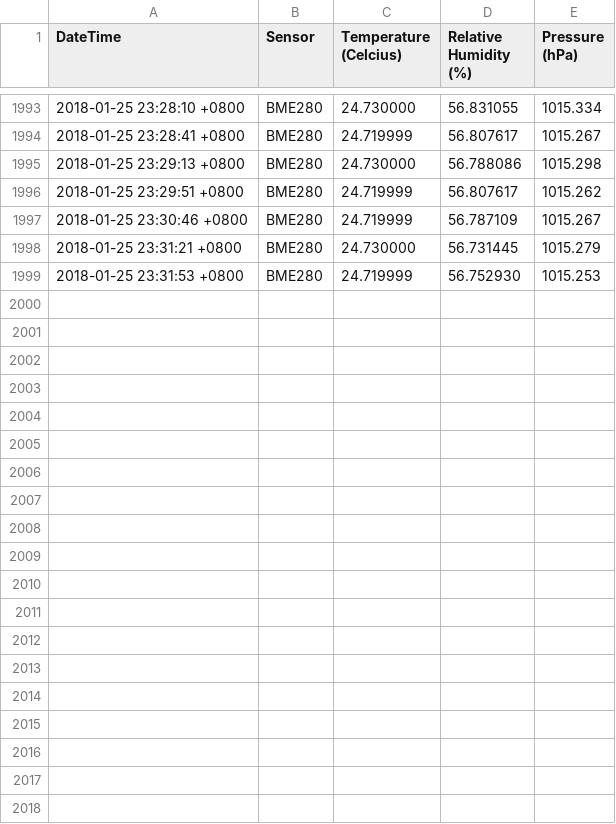
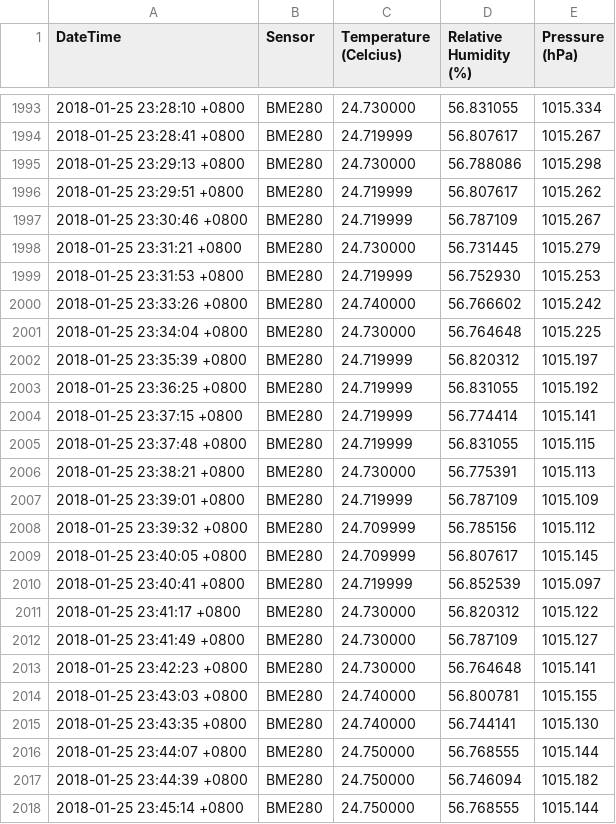
Before and after one commit to qwerend/ofc_s_rec, a CSV file: 2018-01-25.csv, drawn as a sheet; only a part is shown, gaps mark what is left out; the diff covers the shown part only.

```diff
--- a/2018-01-25.csv
+++ b/2018-01-25.csv
@@ -1999 +1999,20 @@ DateTime, Sensor, Temperature (Celcius), Relative Humidity (%), Pressure (hPa)
 2018-01-25 23:31:53 +0800, BME280, 24.719999, 56.752930, 1015.253
+2018-01-25 23:33:26 +0800, BME280, 24.740000, 56.766602, 1015.242
+2018-01-25 23:34:04 +0800, BME280, 24.730000, 56.764648, 1015.225
+2018-01-25 23:35:39 +0800, BME280, 24.719999, 56.820312, 1015.197
+2018-01-25 23:36:25 +0800, BME280, 24.719999, 56.831055, 1015.192
+2018-01-25 23:37:15 +0800, BME280, 24.719999, 56.774414, 1015.141
+2018-01-25 23:37:48 +0800, BME280, 24.719999, 56.831055, 1015.115
+2018-01-25 23:38:21 +0800, BME280, 24.730000, 56.775391, 1015.113
+2018-01-25 23:39:01 +0800, BME280, 24.719999, 56.787109, 1015.109
+2018-01-25 23:39:32 +0800, BME280, 24.709999, 56.785156, 1015.112
+2018-01-25 23:40:05 +0800, BME280, 24.709999, 56.807617, 1015.145
+2018-01-25 23:40:41 +0800, BME280, 24.719999, 56.852539, 1015.097
+2018-01-25 23:41:17 +0800, BME280, 24.730000, 56.820312, 1015.122
+2018-01-25 23:41:49 +0800, BME280, 24.730000, 56.787109, 1015.127
+2018-01-25 23:42:23 +0800, BME280, 24.730000, 56.764648, 1015.141
+2018-01-25 23:43:03 +0800, BME280, 24.740000, 56.800781, 1015.155
+2018-01-25 23:43:35 +0800, BME280, 24.740000, 56.744141, 1015.130
+2018-01-25 23:44:07 +0800, BME280, 24.750000, 56.768555, 1015.144
+2018-01-25 23:44:39 +0800, BME280, 24.750000, 56.746094, 1015.182
+2018-01-25 23:45:14 +0800, BME280, 24.750000, 56.768555, 1015.144
```
Also changed, not shown: 19 added rows elsewhere in this file, 1 other file.
